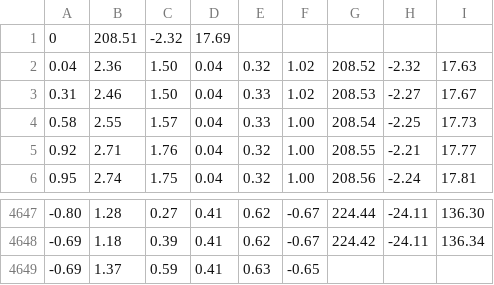
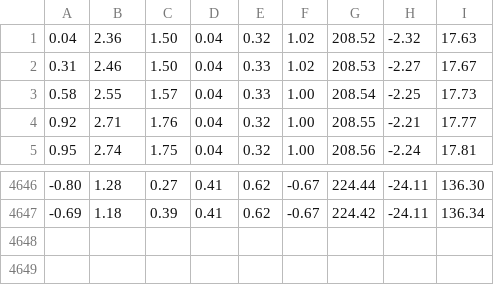
Before and after one commit to Fall-Mitigation-Wearable-Capstone/Fall-Mitigation-Project, a CSV file: Fall_Detection_Team/Participant-Data/Participant 1/Raw/testing1_forward.csv, drawn as a sheet; only a part is shown, gaps mark what is left out.

```diff
--- a/Fall_Detection_Team/Participant-Data/Participant 1/Raw/testing1_forward.csv
+++ b/Fall_Detection_Team/Participant-Data/Participant 1/Raw/testing1_forward.csv
@@ -1,2 +1 @@
-0,	208.51,	-2.32,	17.69,
 0.04,	2.36,	1.50,	0.04,	0.32,	1.02,	208.52,	-2.32,	17.63,
@@ -4648,2 +4647 @@
 -0.69,	1.18,	0.39,	0.41,	0.62,	-0.67,	224.42,	-24.11,	136.34,
--0.69,	1.37,	0.59,	0.41,	0.63,	-0.65,	
```
Also changed, not shown: Fall_Detection_Team/Participant-Data/Participant 1/Raw/testing1_walk.csv, Fall_Detection_Team/Participant-Data/Participant 2/Raw/testing2_forward.csv, 11 other files.
